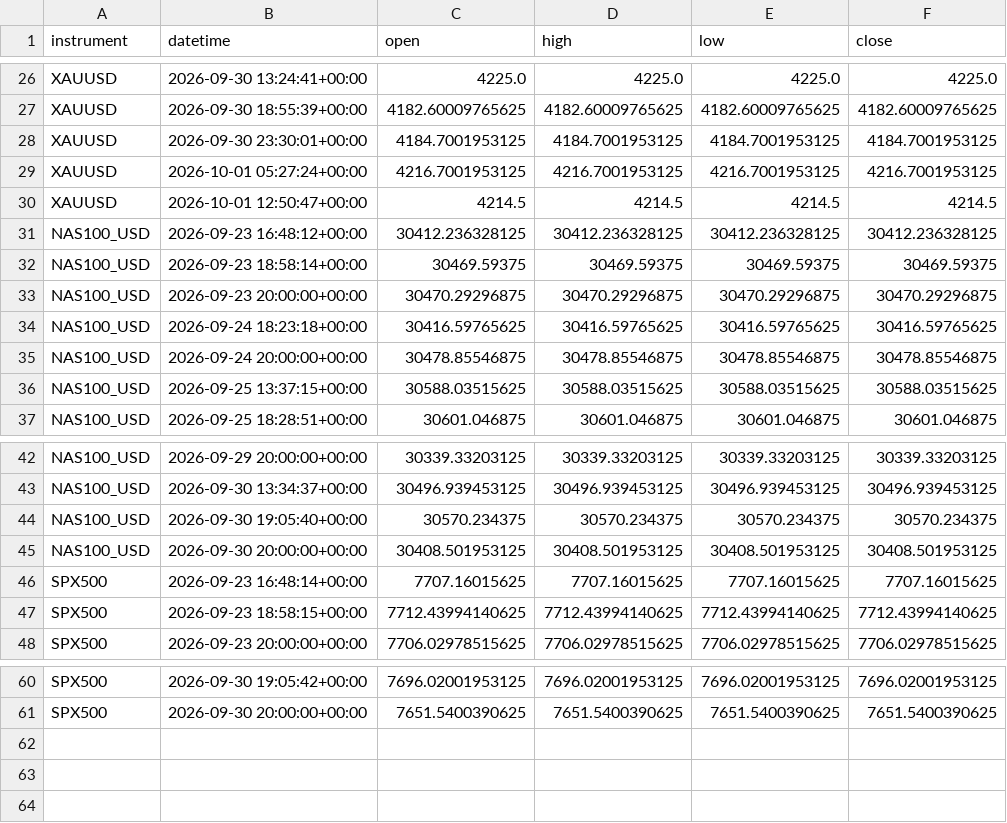
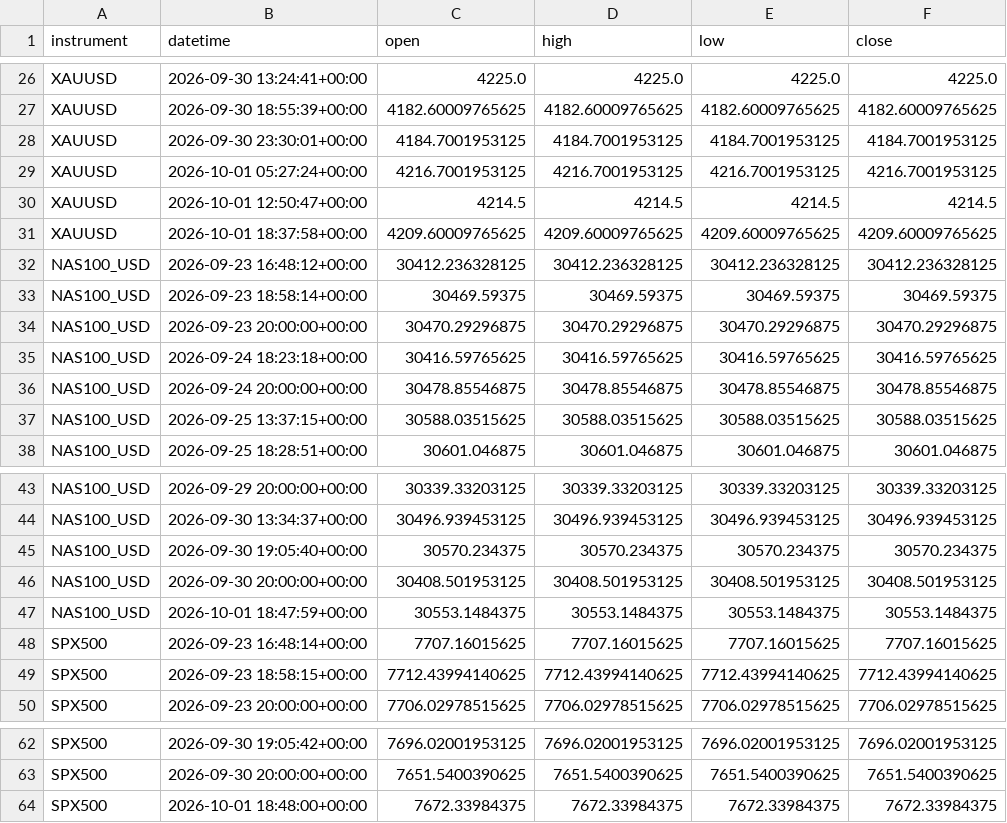
Before and after one commit to kenjtradez/STRAT1---LIVE, a CSV file: overnight_extension_log.csv, drawn as a sheet; only a part is shown, gaps mark what is left out.

```diff
--- a/overnight_extension_log.csv
+++ b/overnight_extension_log.csv
@@ -30,2 +30,3 @@ XAUUSD,2026-10-01 05:27:24+00:00,4216.7001953125,4216.7001953125,4216.7001953125
 XAUUSD,2026-10-01 12:50:47+00:00,4214.5,4214.5,4214.5,4214.5
+XAUUSD,2026-10-01 18:37:58+00:00,4209.60009765625,4209.60009765625,4209.60009765625,4209.60009765625
 NAS100_USD,2026-09-23 16:48:12+00:00,30412.236328125,30412.236328125,30412.236328125,30412.236328125
@@ -45,2 +46,3 @@ NAS100_USD,2026-09-30 19:05:40+00:00,30570.234375,30570.234375,30570.234375,3057
 NAS100_USD,2026-09-30 20:00:00+00:00,30408.501953125,30408.501953125,30408.501953125,30408.501953125
+NAS100_USD,2026-10-01 18:47:59+00:00,30553.1484375,30553.1484375,30553.1484375,30553.1484375
 SPX500,2026-09-23 16:48:14+00:00,7707.16015625,7707.16015625,7707.16015625,7707.16015625
@@ -61 +63,2 @@ SPX500,2026-09-30 19:05:42+00:00,7696.02001953125,7696.02001953125,7696.02001953
 SPX500,2026-09-30 20:00:00+00:00,7651.5400390625,7651.5400390625,7651.5400390625,7651.5400390625
+SPX500,2026-10-01 18:48:00+00:00,7672.33984375,7672.33984375,7672.33984375,7672.33984375
```
